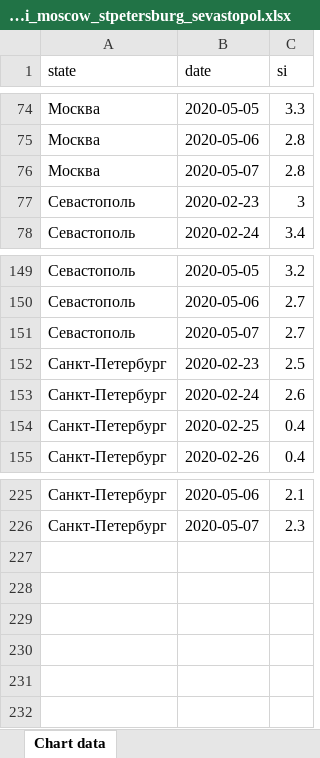
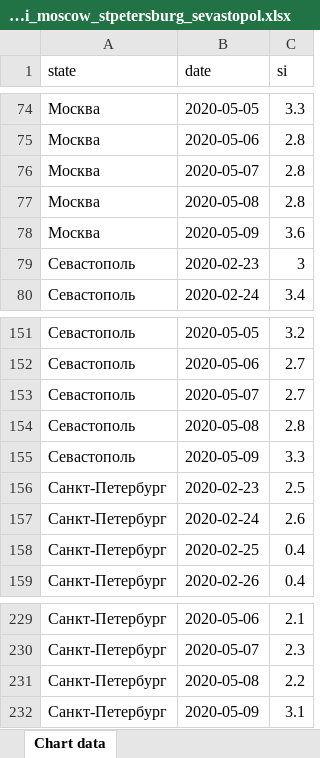
Before and after one commit to PrikhozhdenkoES/covid-19, an Excel workbook: index_si_moscow_stpetersburg_sevastopol.xlsx, sheet Chart data, drawn as a sheet; only a part is shown, gaps mark what is left out; values as stored, in another font and other column widths than the file's, no borders; the diff names each change by its address in the sheet, - before the commit and + after, or states it on an @@ line.

```diff
--- a/index_si_moscow_stpetersburg_sevastopol.xlsx (sheet Chart data)
+++ b/index_si_moscow_stpetersburg_sevastopol.xlsx (sheet Chart data)
+row 77: Москва | 2020-05-08 | 2.8
+row 78: Москва | 2020-05-09 | 3.6
+row 154: Севастополь | 2020-05-08 | 2.8
+row 155: Севастополь | 2020-05-09 | 3.3
+row 231: Санкт-Петербург | 2020-05-08 | 2.2
+row 232: Санкт-Петербург | 2020-05-09 | 3.1
```
Also changed, not shown: index_si.xlsx, rus_daily.xlsx, 1 other file.
